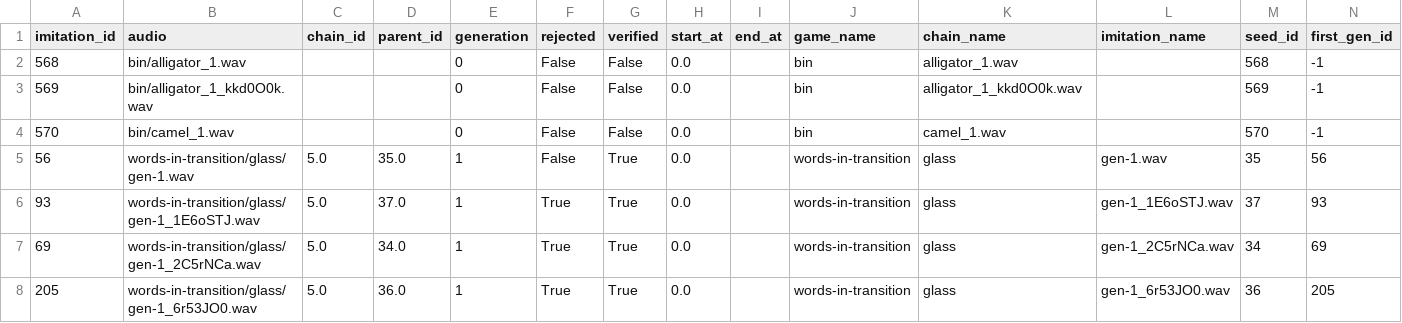
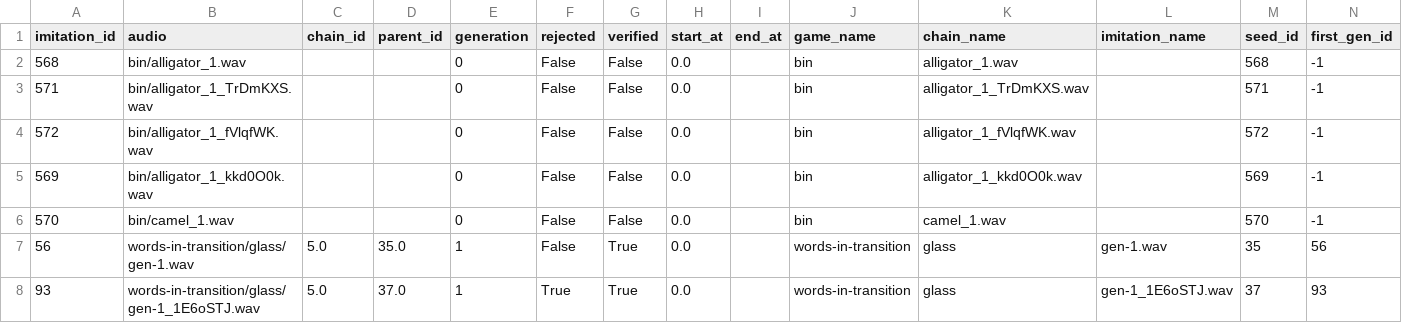
Before and after one commit to lupyanlab/words-in-transition, a CSV file: wordsintransition/data-raw/imitations.csv, drawn as a sheet; only a part is shown; the shorter side is filled out with more unchanged rows.

```diff
--- a/wordsintransition/data-raw/imitations.csv
+++ b/wordsintransition/data-raw/imitations.csv
@@ -2,2 +2,4 @@ imitation_id,audio,chain_id,parent_id,generation,rejected,verified,start_at,end_
 568,bin/alligator_1.wav,,,0,False,False,0.0,,bin,alligator_1.wav,,568,-1
+571,bin/alligator_1_TrDmKXS.wav,,,0,False,False,0.0,,bin,alligator_1_TrDmKXS.wav,,571,-1
+572,bin/alligator_1_fVlqfWK.wav,,,0,False,False,0.0,,bin,alligator_1_fVlqfWK.wav,,572,-1
 569,bin/alligator_1_kkd0O0k.wav,,,0,False,False,0.0,,bin,alligator_1_kkd0O0k.wav,,569,-1
```
Also changed, not shown: 4 other files.
